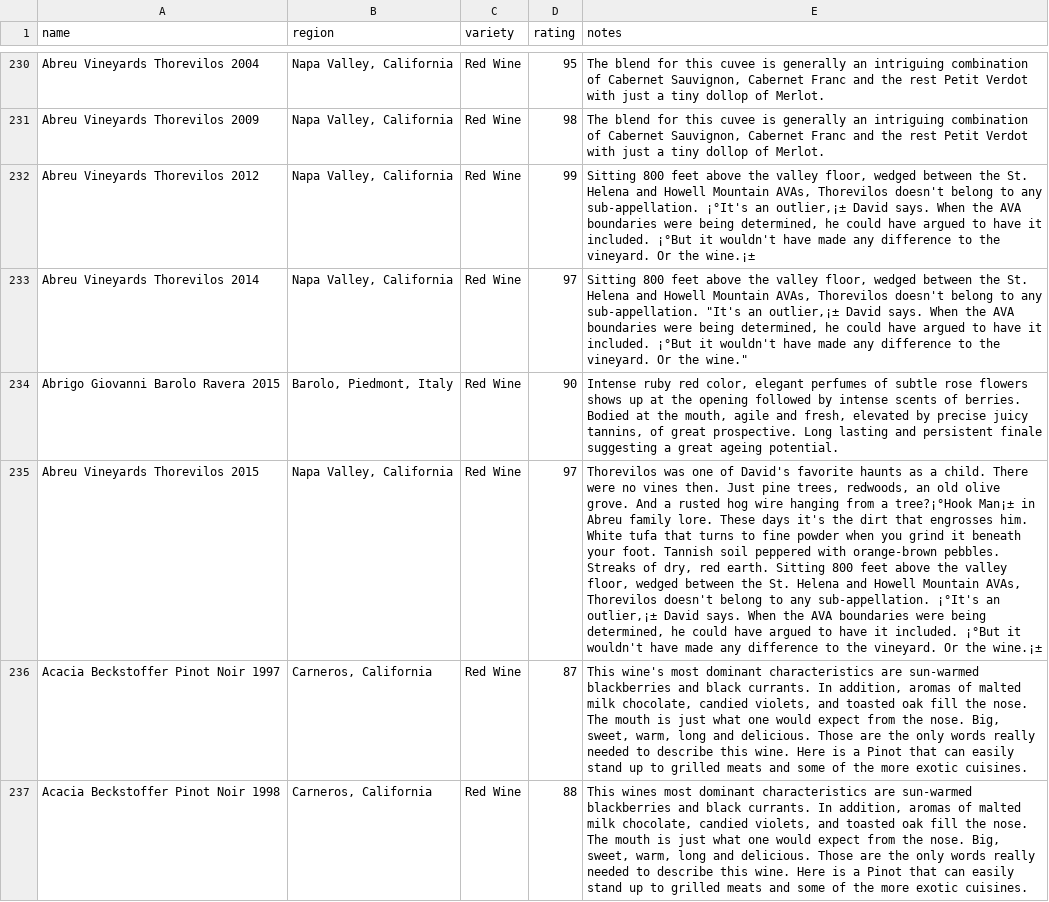
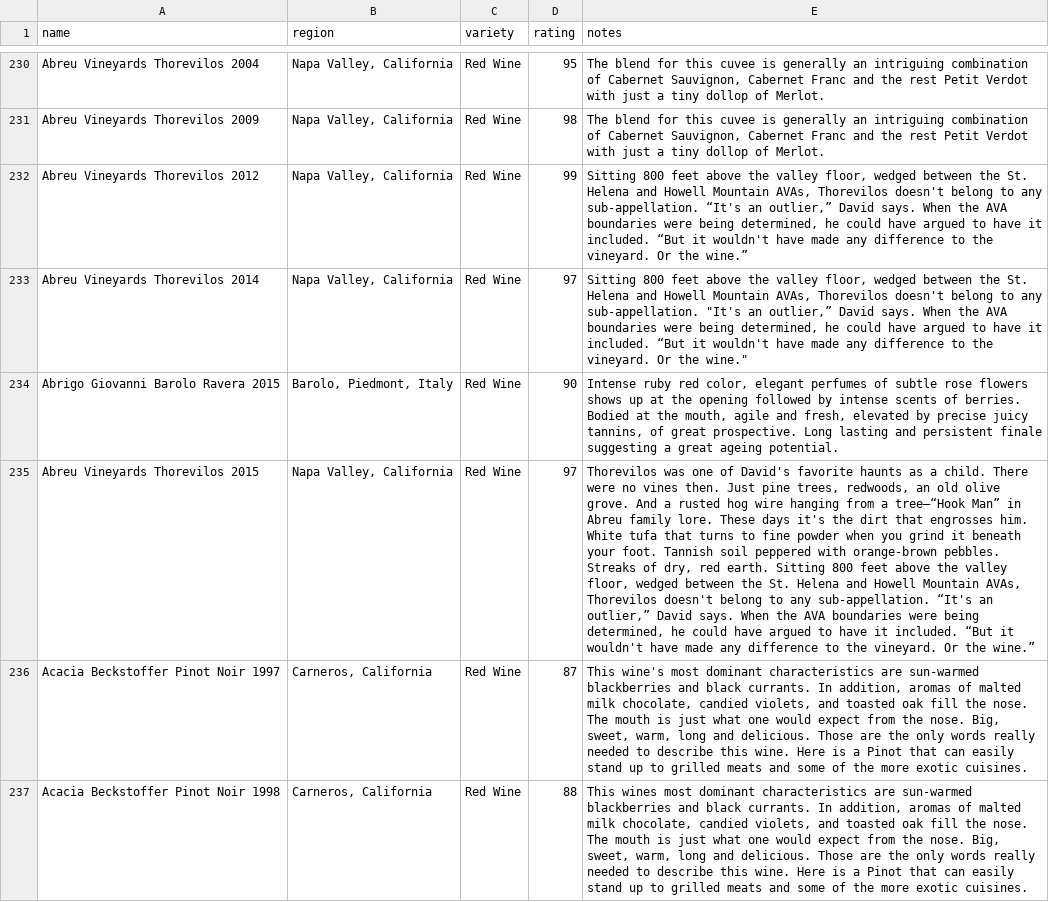
Before and after one commit to Pjumo/WineDescriptor, a CSV file: wine.csv, drawn as a sheet; only a part is shown, gaps mark what is left out; the diff covers the shown part only; the diff names each change by its address in the sheet, - before the commit and + after, or states it on an @@ line.

```diff
--- a/wine.csv
+++ b/wine.csv
-E232 (notes): …any sub-appellation. ¡°It's an outlier,¡± David says. When the AVA boundaries were being determined, he could have argued to have it included. ¡°But it wouldn't have made any difference to the vineyard. Or the wine.¡±
+E232 (notes): …any sub-appellation. “It's an outlier,” David says. When the AVA boundaries were being determined, he could have argued to have it included. “But it wouldn't have made any difference to the vineyard. Or the wine.”
-E233 (notes): …"It's an outlier,¡± David says. When the AVA boundaries were being determined, he could have argued to have it included. ¡°But it wouldn't…
+E233 (notes): …"It's an outlier,” David says. When the AVA boundaries were being determined, he could have argued to have it included. “But it wouldn't…
-E235 (notes): …from a tree?¡°Hook Man¡± in Abreu family lore. These days it's the dirt that engrosses him. White tufa that turns to fine powder when you grind it beneath your foot. Tannish soil peppered with orange-brown pebbles. Streaks of dry, red earth. Sitting 800 feet above the valley floor, wedged between the St. Helena and Howell Mountain AVAs, Thorevilos doesn't belong to any sub-appellation. ¡°It's an outlier,¡± David says. When the AVA boundaries were being determined, he could have argued to have it included. ¡°But it wouldn't have made any difference to the vineyard. Or the wine.¡±
+E235 (notes): …from a tree—“Hook Man” in Abreu family lore. These days it's the dirt that engrosses him. White tufa that turns to fine powder when you grind it beneath your foot. Tannish soil peppered with orange-brown pebbles. Streaks of dry, red earth. Sitting 800 feet above the valley floor, wedged between the St. Helena and Howell Mountain AVAs, Thorevilos doesn't belong to any sub-appellation. “It's an outlier,” David says. When the AVA boundaries were being determined, he could have argued to have it included. “But it wouldn't have made any difference to the vineyard. Or the wine.”
```
Also changed, not shown: 66 edited cells elsewhere in this file, 1 other file.
